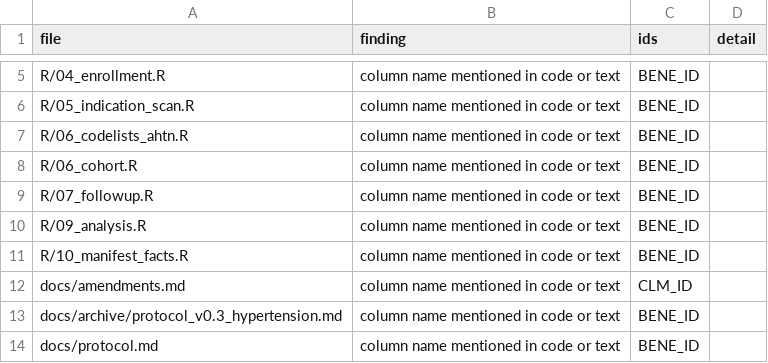
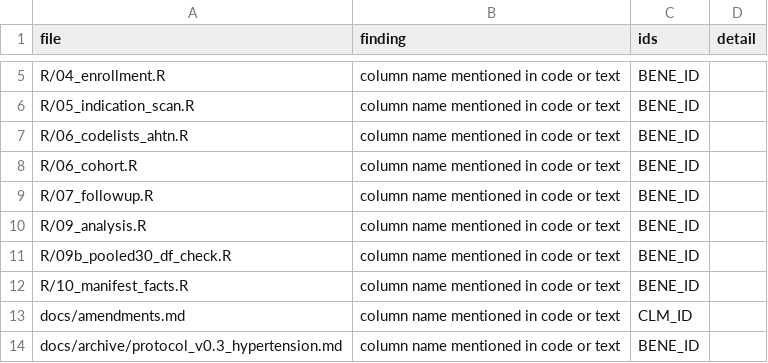
Before and after one commit to erickyegon/medicare-claims-target-trial-rwe, a CSV file: qc/id_scan_report.csv, drawn as a sheet; only a part is shown, gaps mark what is left out; the shorter side is filled out with more unchanged rows.

```diff
--- a/qc/id_scan_report.csv
+++ b/qc/id_scan_report.csv
@@ -10,2 +10,3 @@ R/07_followup.R,column name mentioned in code or text,BENE_ID,
 R/09_analysis.R,column name mentioned in code or text,BENE_ID,
+R/09b_pooled30_df_check.R,column name mentioned in code or text,BENE_ID,
 R/10_manifest_facts.R,column name mentioned in code or text,BENE_ID,
```
Also changed, not shown: output/tfl/T4.csv, output/tfl/T5.csv, 24 other files.
